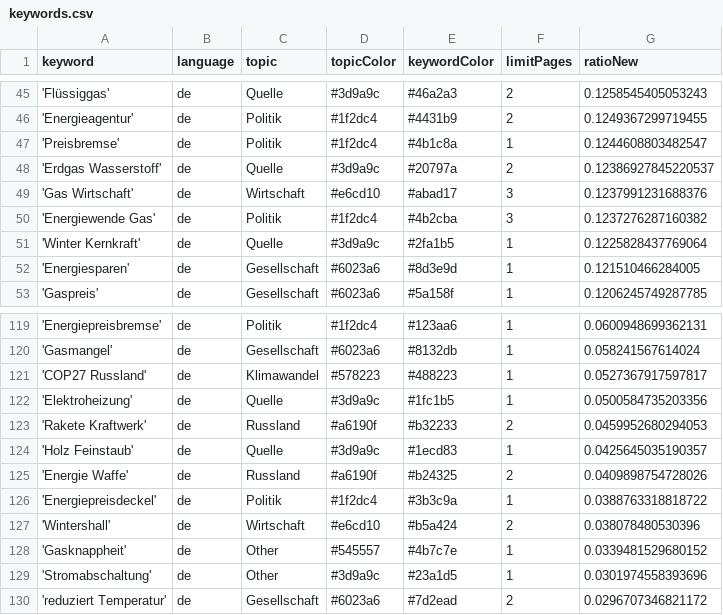
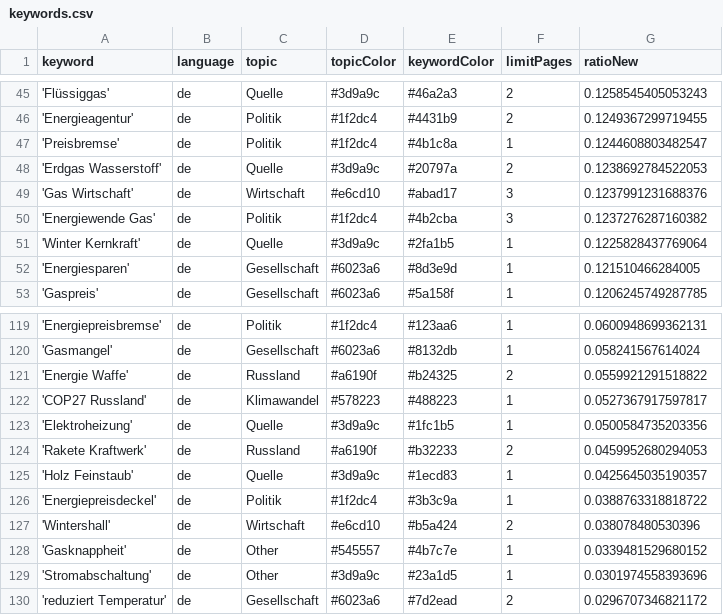
Before and after one commit to newsWhisperer/winterWeapon, a CSV file: keywords.csv, drawn as a sheet; only a part is shown, gaps mark what is left out.

```diff
--- a/keywords.csv
+++ b/keywords.csv
@@ -47,3 +47,3 @@ keyword,language,topic,topicColor,keywordColor,limitPages,ratioNew
 'Preisbremse',de,Politik,#1f2dc4,#4b1c8a,1,0.1244608803482547
-'Erdgas Wasserstoff',de,Quelle,#3d9a9c,#20797a,2,0.12386927845220537
+'Erdgas Wasserstoff',de,Quelle,#3d9a9c,#20797a,2,0.1238692784522053
 'Gas Wirtschaft',de,Wirtschaft,#e6cd10,#abad17,3,0.1237991231688376
@@ -120,2 +120,3 @@ keyword,language,topic,topicColor,keywordColor,limitPages,ratioNew
 'Gasmangel',de,Gesellschaft,#6023a6,#8132db,1,0.058241567614024
+'Energie Waffe',de,Russland,#a6190f,#b24325,2,0.0559921291518822
 'COP27 Russland',de,Klimawandel,#578223,#488223,1,0.0527367917597817
@@ -124,3 +125,2 @@ keyword,language,topic,topicColor,keywordColor,limitPages,ratioNew
 'Holz Feinstaub',de,Quelle,#3d9a9c,#1ecd83,1,0.0425645035190357
-'Energie Waffe',de,Russland,#a6190f,#b24325,2,0.0409898754728026
 'Energiepreisdeckel',de,Politik,#1f2dc4,#3b3c9a,1,0.0388763318818722
```
Also changed, not shown: csv/news_2024_12.csv, csv/news_2025_01.csv.
